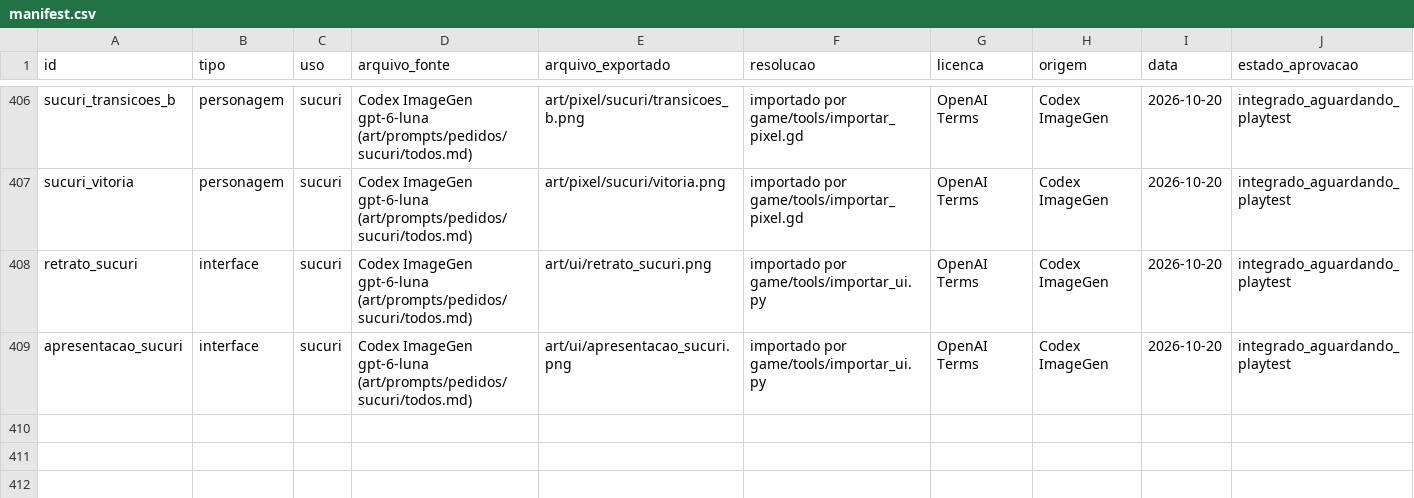
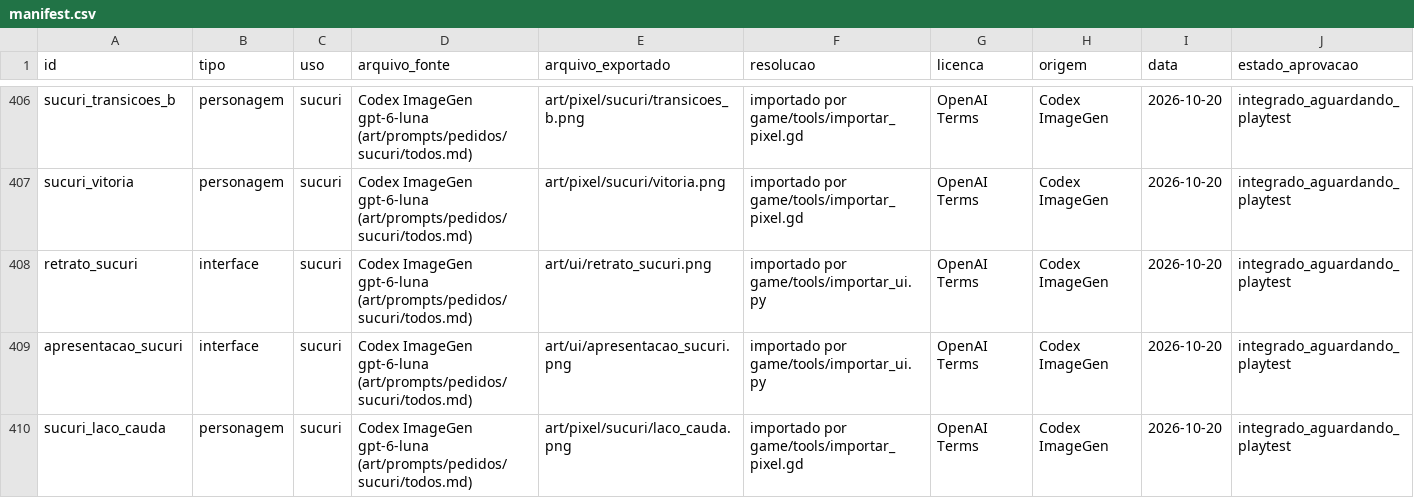
Before and after one commit to JaoDaJunq/smash_junq, a CSV file: assets/manifest.csv, drawn as a sheet; only a part is shown, gaps mark what is left out.

Commit message:
Sucuri r2: 10 broken sheets redone (fit 64px frame, consistent idle), laco_cauda drawn by code

```diff
--- a/assets/manifest.csv
+++ b/assets/manifest.csv
@@ -409 +409,2 @@ retrato_sucuri,interface,sucuri,Codex ImageGen gpt-6-luna (art/prompts/pedidos/s
 apresentacao_sucuri,interface,sucuri,Codex ImageGen gpt-6-luna (art/prompts/pedidos/sucuri/todos.md),art/ui/apresentacao_sucuri.png,importado por game/tools/importar_ui.py,OpenAI Terms,Codex ImageGen,2026-10-20,integrado_aguardando_playtest
+sucuri_laco_cauda,personagem,sucuri,Codex ImageGen gpt-6-luna (art/prompts/pedidos/sucuri/todos.md),art/pixel/sucuri/laco_cauda.png,importado por game/tools/importar_pixel.gd,OpenAI Terms,Codex ImageGen,2026-10-20,integrado_aguardando_playtest
```
Also changed, not shown: 30 other files.
